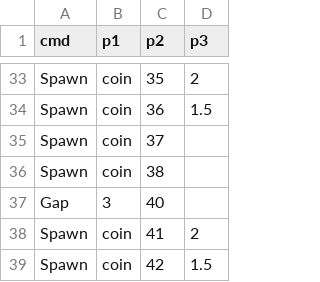
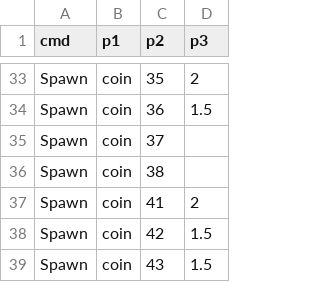
Before and after one commit to PodoSae/TobenRun, a CSV file: RootDesk/MyDesk/RunGame/PatternSet12.csv, drawn as a sheet; only a part is shown, gaps mark what is left out; the shorter side is filled out with more unchanged rows.

```diff
--- a/RootDesk/MyDesk/RunGame/PatternSet12.csv
+++ b/RootDesk/MyDesk/RunGame/PatternSet12.csv
@@ -36,3 +36,2 @@ Spawn,coin,37,
 Spawn,coin,38,
-Gap,3,40,
 Spawn,coin,41,2
```
Also changed, not shown: RootDesk/MyDesk/RunGame/Course1_1.csv, RootDesk/MyDesk/RunGame/PatternSet10.csv, 7 other files.
